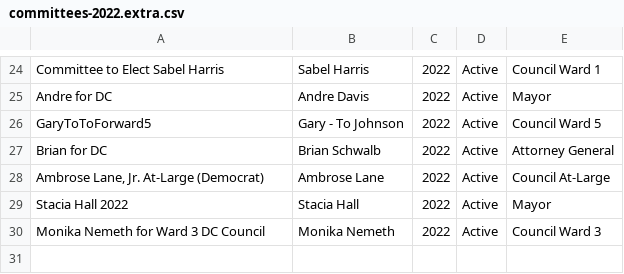
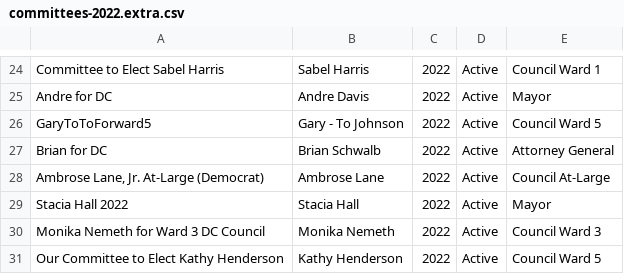
Before and after one commit to kcivey/dc-ocf, a CSV file: csv/committees-2022.extra.csv, drawn as a sheet; only a part is shown, gaps mark what is left out; the diff names each change by its address in the sheet, - before the commit and + after, or states it on an @@ line.

Commit message:
add to extra committees CSV

```diff
--- a/csv/committees-2022.extra.csv
+++ b/csv/committees-2022.extra.csv
+row 31: Our Committee to Elect Kathy Henderson | Kathy Henderson | 2022 | Active | Council Ward 5
```
